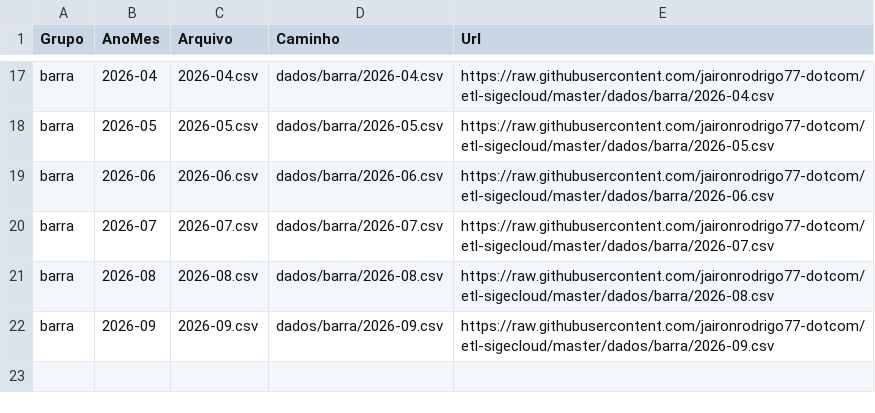
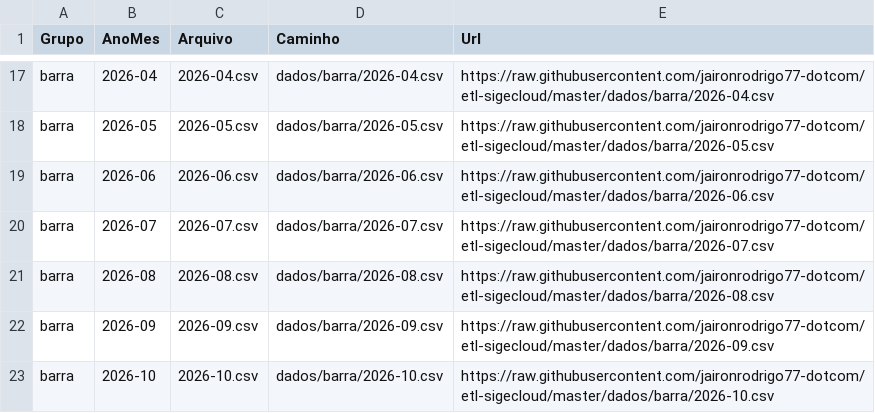
Before and after one commit to jaironrodrigo77-dotcom/etl-sigecloud, a CSV file: dados/barra/index.csv, drawn as a sheet; only a part is shown, gaps mark what is left out; the diff names each change by its address in the sheet, - before the commit and + after, or states it on an @@ line.

```diff
--- a/dados/barra/index.csv
+++ b/dados/barra/index.csv
+row 23: barra | 2026-10 | 2026-10.csv | dados/barra/2026-10.csv | https://raw.githubusercontent.com/jaironrodrigo77-dotcom/etl-sigecloud/master/dados/barra/2026-10.csv
```
Also changed, not shown: dados/itz/index.csv, 2 other files.
